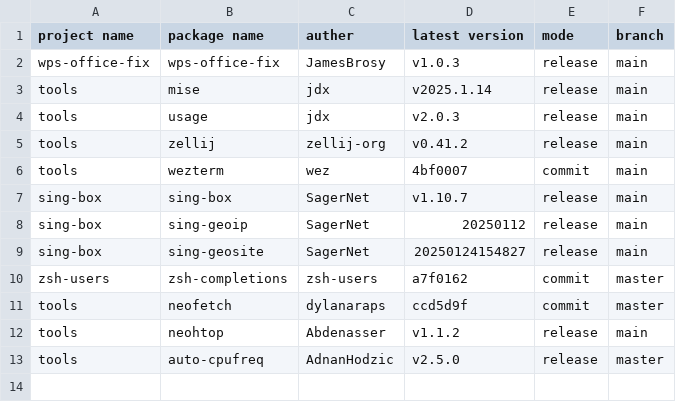
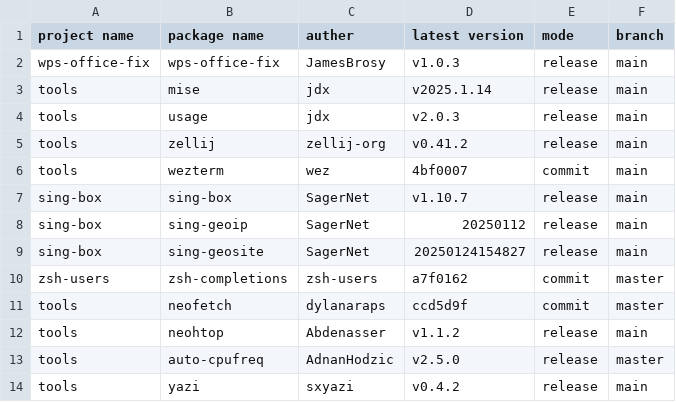
Before and after one commit to JamesBrosy/rpm-spec-templates, a CSV file: .github/pkgs_info.csv, drawn as a sheet; the diff names each change by its address in the sheet, - before the commit and + after, or states it on an @@ line.

Commit message:
Update pkgs_info.csv

```diff
--- a/.github/pkgs_info.csv
+++ b/.github/pkgs_info.csv
+row 14: tools | yazi | sxyazi | v0.4.2 | release | main
```
